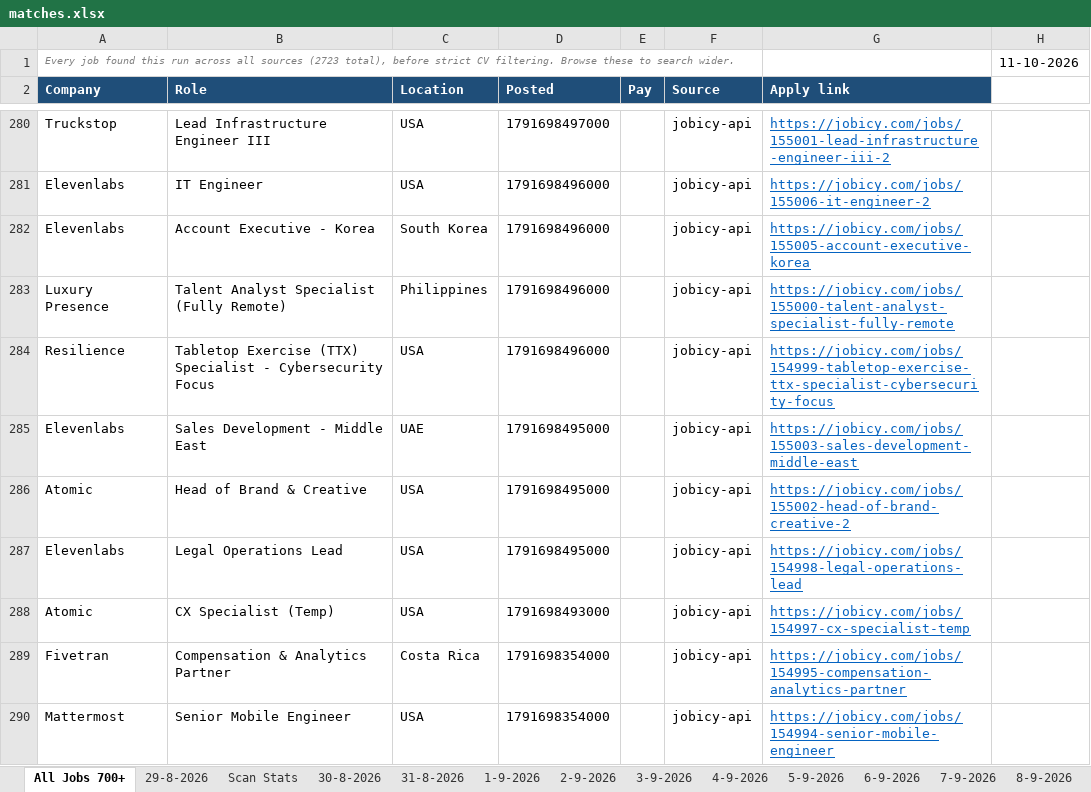
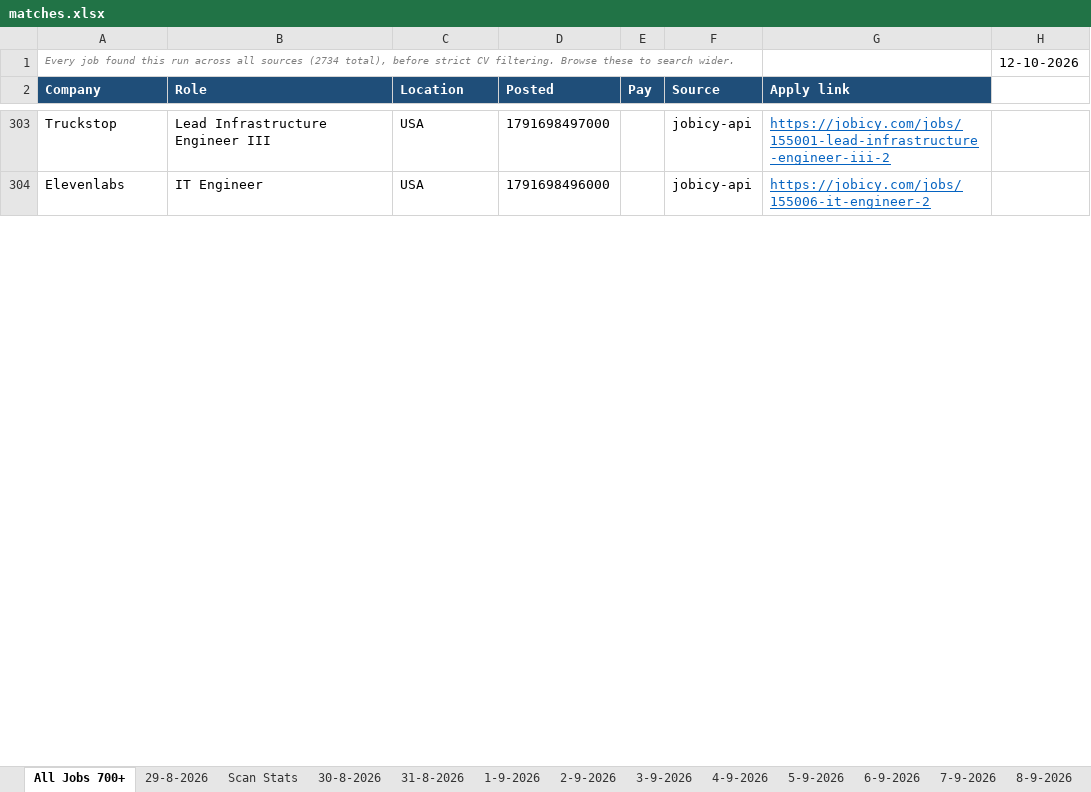
Before and after one commit to waleedba19/career-ops, an Excel workbook: data/matches.xlsx, sheet All Jobs 700+, drawn as a sheet; only a part is shown, gaps mark what is left out; values as stored, in another font and other column widths than the file's, no borders; removed rows and columns are numbered as before the commit, all else as after; the diff covers the shown part only; the diff names each change by its address in the sheet, - before the commit and + after, or states it on an @@ line.

```diff
--- a/data/matches.xlsx (sheet All Jobs 700+)
+++ b/data/matches.xlsx (sheet All Jobs 700+)
-A1 (Company): …all sources (2723 total), before…
+A1 (Company): …all sources (2734 total), before…
-H1: 11-10-2026
+H1: 12-10-2026
-row 282: Elevenlabs | Account Executive - Korea | South Korea | 1791698496000 |  | jobicy-api | https://jobicy.com/jobs/155005-account-executive-korea
-row 283: Luxury Presence | Talent Analyst Specialist (Fully Remote) | Philippines | 1791698496000 |  | jobicy-api | https://jobicy.com/jobs/155000-talent-analyst-specialist-fully-remote
-row 284: Resilience | Tabletop Exercise (TTX) Specialist - Cybersecurity Focus | USA | 1791698496000 |  | jobicy-api | https://jobicy.com/jobs/154999-tabletop-exercise-ttx-specialist-cybersecurity-focus
-row 285: Elevenlabs | Sales Development - Middle East | UAE | 1791698495000 |  | jobicy-api | https://jobicy.com/jobs/155003-sales-development-middle-east
-row 286: Atomic | Head of Brand & Creative | USA | 1791698495000 |  | jobicy-api | https://jobicy.com/jobs/155002-head-of-brand-creative-2
-row 287: Elevenlabs | Legal Operations Lead | USA | 1791698495000 |  | jobicy-api | https://jobicy.com/jobs/154998-legal-operations-lead
-row 288: Atomic | CX Specialist (Temp) | USA | 1791698493000 |  | jobicy-api | https://jobicy.com/jobs/154997-cx-specialist-temp
-row 289: Fivetran | Compensation & Analytics Partner | Costa Rica | 1791698354000 |  | jobicy-api | https://jobicy.com/jobs/154995-compensation-analytics-partner
-row 290: Mattermost | Senior Mobile Engineer | USA | 1791698354000 |  | jobicy-api | https://jobicy.com/jobs/154994-senior-mobile-engineer
```
Also changed, not shown: other rows of this sheet, sheet Scan Stats, other sheet tabs, 4 other files.
